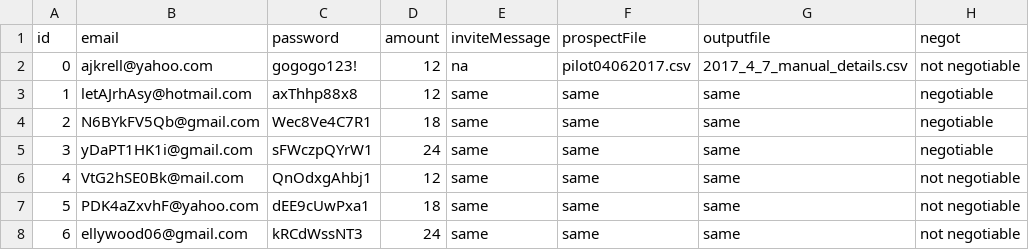
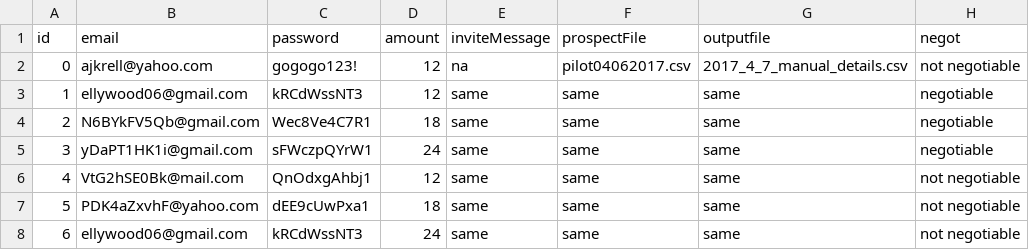
Before and after one commit to amac441/downwork, a CSV file: input.csv, drawn as a sheet; only a part is shown; the diff names each change by its address in the sheet, - before the commit and + after, or states it on an @@ line.

```diff
--- a/input.csv
+++ b/input.csv
-B3 (email): letAJrhAsy@hotmail.com
+B3 (email): ellywood06@gmail.com
-C3 (password): axThhp88x8
+C3 (password): kRCdWssNT3
```
Also changed, not shown: 14 other files.
